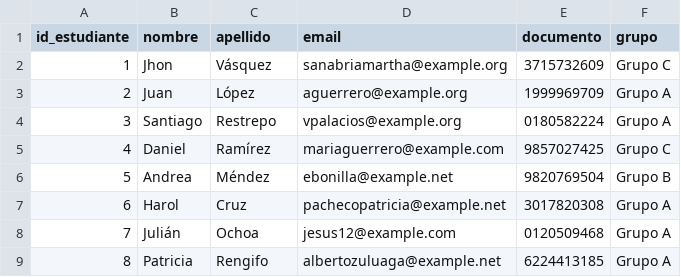
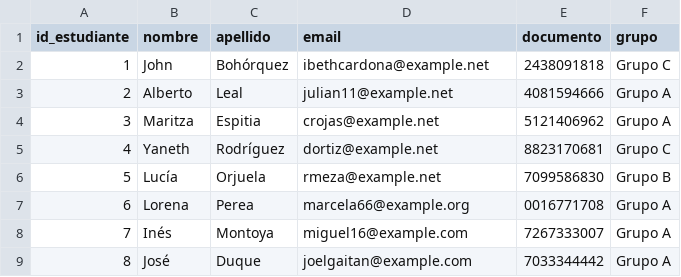
Before and after one commit to Pedro-2493/Sistema_Gestion_notas_grupo_8_Python, a CSV file: data/raw/estudiantes.csv, drawn as a sheet; only a part is shown; the diff covers the shown part only.

```diff
--- a/data/raw/estudiantes.csv
+++ b/data/raw/estudiantes.csv
@@ -1,9 +1,9 @@
 id_estudiante,nombre,apellido,email,documento,grupo
-1,Jhon,Vásquez,sanabriamartha@example.org,3715732609,Grupo C
-2,Juan,López,aguerrero@example.org,1999969709,Grupo A
-3,Santiago,Restrepo,vpalacios@example.org,0180582224,Grupo A
-4,Daniel,Ramírez,mariaguerrero@example.com,9857027425,Grupo C
-5,Andrea,Méndez,ebonilla@example.net,9820769504,Grupo B
-6,Harol,Cruz,pachecopatricia@example.net,3017820308,Grupo A
-7,Julián,Ochoa,jesus12@example.com,0120509468,Grupo A
-8,Patricia,Rengifo,albertozuluaga@example.net,6224413185,Grupo A
+1,John,Bohórquez,ibethcardona@example.net,2438091818,Grupo C
+2,Alberto,Leal,julian11@example.net,4081594666,Grupo A
+3,Maritza,Espitia,crojas@example.net,5121406962,Grupo A
+4,Yaneth,Rodríguez,dortiz@example.net,8823170681,Grupo C
+5,Lucía,Orjuela,rmeza@example.net,7099586830,Grupo B
+6,Lorena,Perea,marcela66@example.org,0016771708,Grupo A
+7,Inés,Montoya,miguel16@example.com,7267333007,Grupo A
+8,José,Duque,joelgaitan@example.com,7033344442,Grupo A
```
Also changed, not shown: 168 edited cells elsewhere in this file, data/processed/datos_limpios.csv, data/raw/notas.csv, 2 other files.
